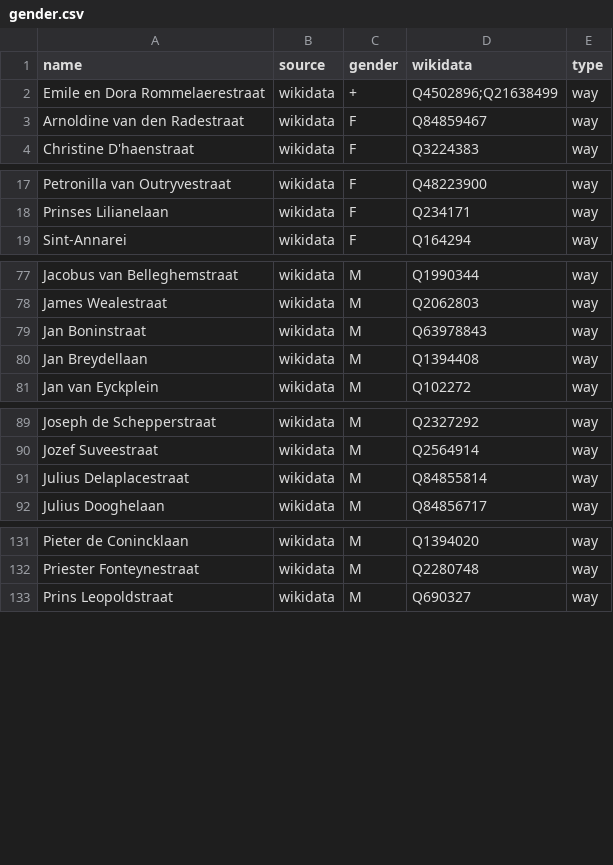
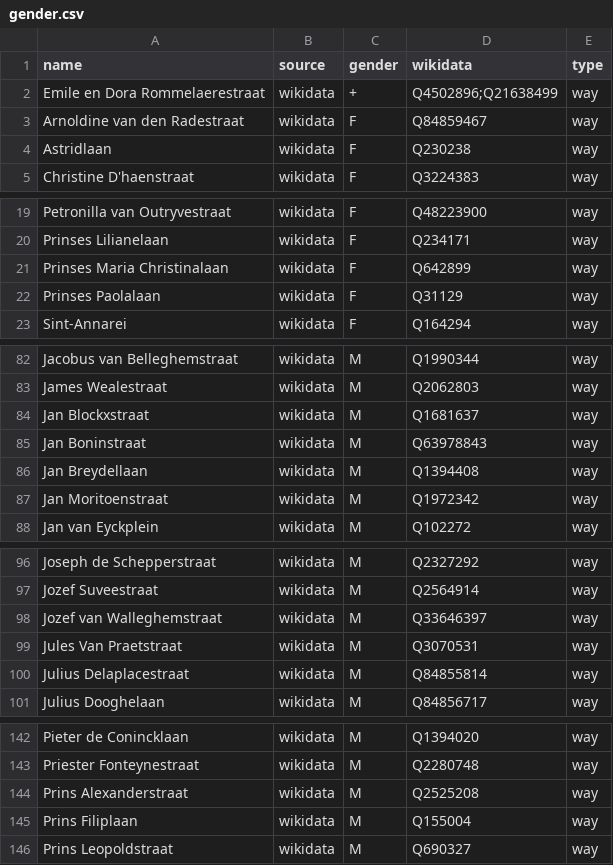
Before and after one commit to EqualStreetNames/equalstreetnames-brugge, a CSV file: data/gender.csv, drawn as a sheet; only a part is shown, gaps mark what is left out; the diff covers the shown part only; the diff names each change by its address in the sheet, - before the commit and + after, or states it on an @@ line.

```diff
--- a/data/gender.csv
+++ b/data/gender.csv
+row 4: Astridlaan | wikidata | F | Q230238 | way
+row 21: Prinses Maria Christinalaan | wikidata | F | Q642899 | way
+row 22: Prinses Paolalaan | wikidata | F | Q31129 | way
+row 84: Jan Blockxstraat | wikidata | M | Q1681637 | way
+row 87: Jan Moritoenstraat | wikidata | M | Q1972342 | way
+row 98: Jozef van Walleghemstraat | wikidata | M | Q33646397 | way
+row 99: Jules Van Praetstraat | wikidata | M | Q3070531 | way
+row 144: Prins Alexanderstraat | wikidata | M | Q2525208 | way
+row 145: Prins Filiplaan | wikidata | M | Q155004 | way
```
Also changed, not shown: 4 added rows elsewhere in this file, data/other.csv, 2 other files.
